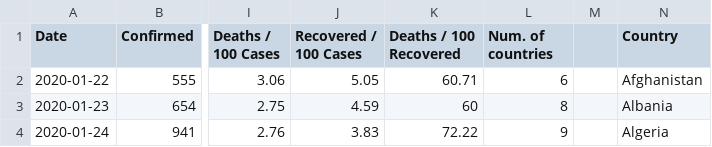
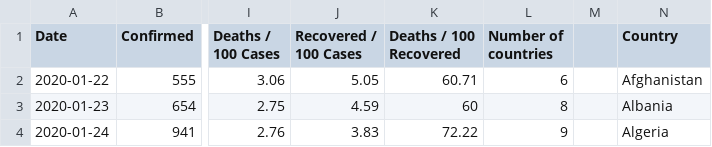
Before and after one commit to Vincent-Cheong/FIT3179, a CSV file: Covid-19.csv, drawn as a sheet; only a part is shown, gaps mark what is left out; the diff names each change by its address in the sheet, - before the commit and + after, or states it on an @@ line.

Commit message:
Update Covid-19.csv

```diff
--- a/Covid-19.csv
+++ b/Covid-19.csv
-L1: Num. of countries
+L1: Number of countries
```
